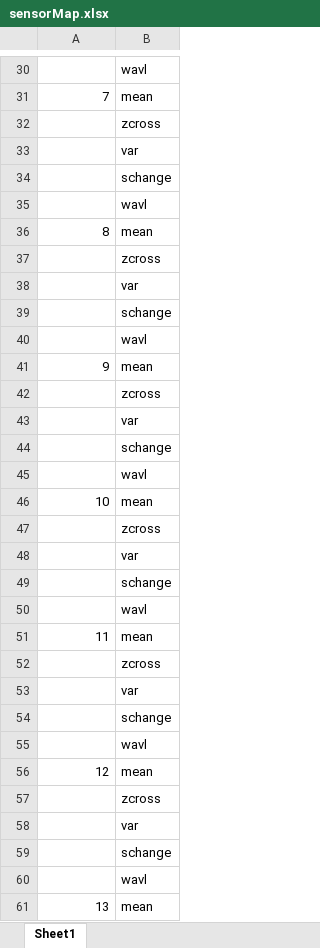
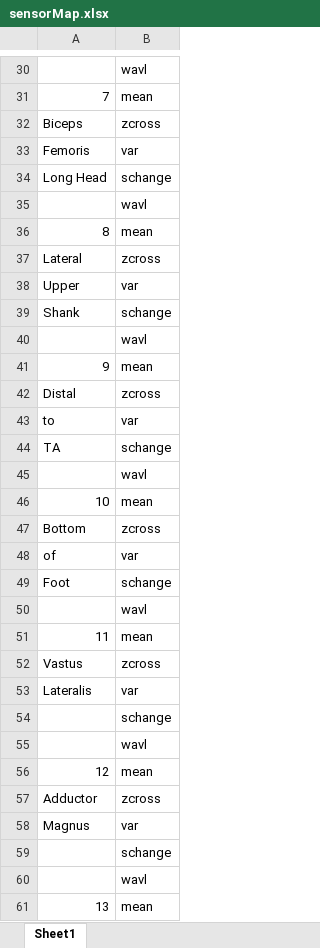
Before and after one commit to awillson/ME599_MLC_project, an Excel workbook: sensorMap.xlsx, sheet Sheet1, drawn as a sheet; only a part is shown, gaps mark what is left out; values as stored, in another font and other column widths than the file's, no borders; the diff covers the shown part only; the diff names each change by its address in the sheet, - before the commit and + after, or states it on an @@ line.

```diff
--- a/sensorMap.xlsx (sheet Sheet1)
+++ b/sensorMap.xlsx (sheet Sheet1)
-A32: (empty)
+A32: Biceps
-A33: (empty)
+A33: Femoris
-A34: (empty)
+A34: Long Head
-A37: (empty)
+A37: Lateral
-A38: (empty)
+A38: Upper
-A39: (empty)
+A39: Shank
-A42: (empty)
+A42: Distal
-A43: (empty)
+A43: to
-A44: (empty)
+A44: TA
-A47: (empty)
+A47: Bottom
-A48: (empty)
+A48: of
-A49: (empty)
+A49: Foot
-A52: (empty)
+A52: Vastus
-A53: (empty)
+A53: Lateralis
-A57: (empty)
+A57: Adductor
-A58: (empty)
+A58: Magnus
```
Also changed, not shown: 21 edited cells elsewhere in this sheet.
